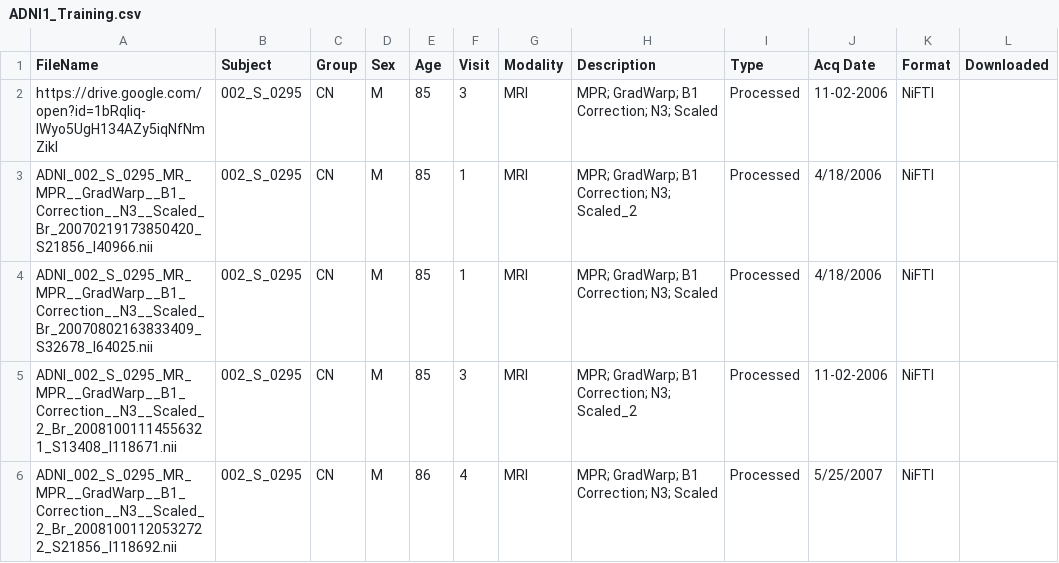
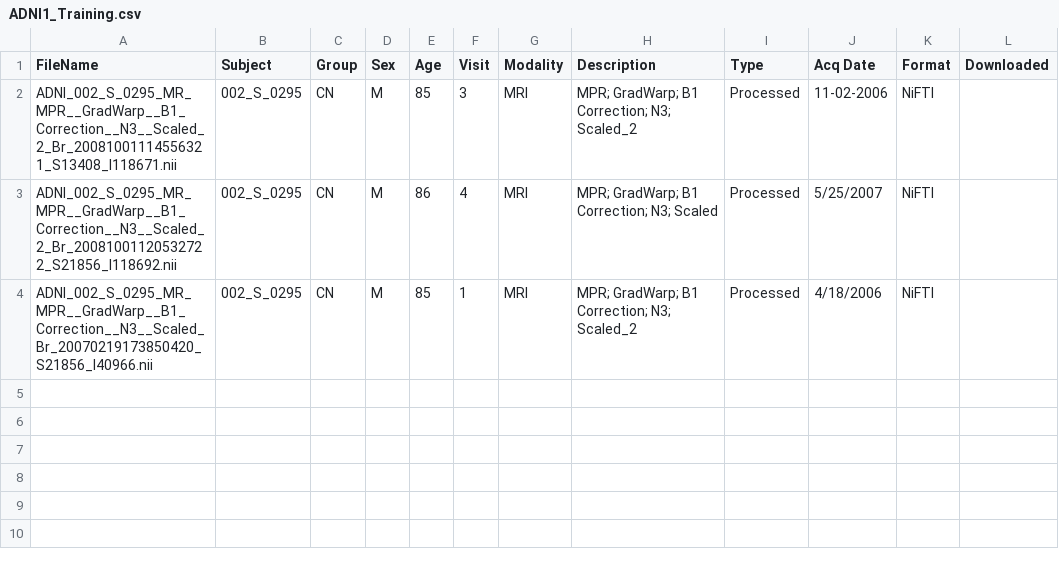
Before and after one commit to kavithabakshi/ADNI, a CSV file: ADNI1_Training.csv, drawn as a sheet.

Commit message:
Add files via upload

```diff
--- a/ADNI1_Training.csv
+++ b/ADNI1_Training.csv
@@ -1,6 +1,4 @@
 FileName,Subject,Group,Sex,Age,Visit,Modality,Description,Type,Acq Date,Format,Downloaded
-https://drive.google.com/open?id=1bRqIiq-IWyo5UgH134AZy5iqNfNmZikl,002_S_0295,CN,M,85,3,MRI,MPR; GradWarp; B1 Correction; N3; Scaled,Processed,11-02-2006,NiFTI,
-ADNI_002_S_0295_MR_MPR__GradWarp__B1_Correction__N3__Scaled_Br_20070219173850420_S21856_I40966.nii,002_S_0295,CN,M,85,1,MRI,MPR; GradWarp; B1 Correction; N3; Scaled_2,Processed,4/18/2006,NiFTI,
-ADNI_002_S_0295_MR_MPR__GradWarp__B1_Correction__N3__Scaled_Br_20070802163833409_S32678_I64025.nii,002_S_0295,CN,M,85,1,MRI,MPR; GradWarp; B1 Correction; N3; Scaled,Processed,4/18/2006,NiFTI,
 ADNI_002_S_0295_MR_MPR__GradWarp__B1_Correction__N3__Scaled_2_Br_20081001114556321_S13408_I118671.nii,002_S_0295,CN,M,85,3,MRI,MPR; GradWarp; B1 Correction; N3; Scaled_2,Processed,11-02-2006,NiFTI,
 ADNI_002_S_0295_MR_MPR__GradWarp__B1_Correction__N3__Scaled_2_Br_20081001120532722_S21856_I118692.nii,002_S_0295,CN,M,86,4,MRI,MPR; GradWarp; B1 Correction; N3; Scaled,Processed,5/25/2007,NiFTI,
+ADNI_002_S_0295_MR_MPR__GradWarp__B1_Correction__N3__Scaled_Br_20070219173850420_S21856_I40966.nii,002_S_0295,CN,M,85,1,MRI,MPR; GradWarp; B1 Correction; N3; Scaled_2,Processed,4/18/2006,NiFTI,
```
